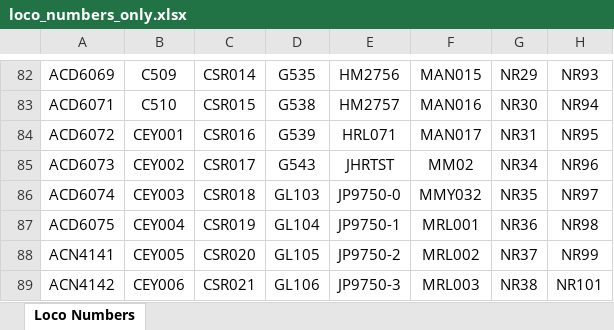
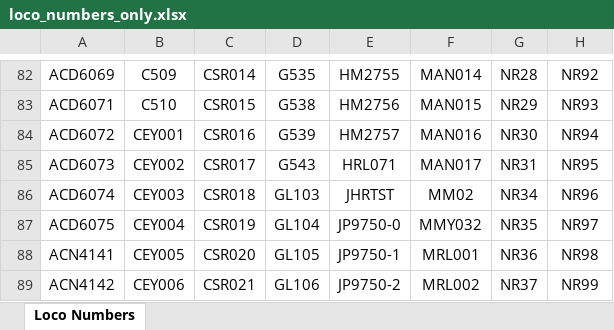
Before and after one commit to grahame21/railops-frontend, an Excel workbook: downloads/loco_numbers_only.xlsx, sheet Loco Numbers, drawn as a sheet; only a part is shown, gaps mark what is left out; values as stored, in another font and other column widths than the file's, no borders; the diff covers the shown part only; the diff names each change by its address in the sheet, - before the commit and + after, or states it on an @@ line.

```diff
--- a/downloads/loco_numbers_only.xlsx (sheet Loco Numbers)
+++ b/downloads/loco_numbers_only.xlsx (sheet Loco Numbers)
-E82: HM2756
+E82: HM2755
-F82: MAN015
+F82: MAN014
-G82: NR29
+G82: NR28
-H82: NR93
+H82: NR92
-E83: HM2757
+E83: HM2756
-F83: MAN016
+F83: MAN015
-G83: NR30
+G83: NR29
-H83: NR94
+H83: NR93
-E84: HRL071
+E84: HM2757
-F84: MAN017
+F84: MAN016
-G84: NR31
+G84: NR30
-H84: NR95
+H84: NR94
-E85: JHRTST
+E85: HRL071
-F85: MM02
+F85: MAN017
-G85: NR34
+G85: NR31
-H85: NR96
+H85: NR95
-E86: JP9750-0
+E86: JHRTST
-F86: MMY032
+F86: MM02
-G86: NR35
+G86: NR34
-H86: NR97
+H86: NR96
-E87: JP9750-1
+E87: JP9750-0
-F87: MRL001
+F87: MMY032
-G87: NR36
+G87: NR35
-H87: NR98
+H87: NR97
-E88: JP9750-2
+E88: JP9750-1
-F88: MRL002
+F88: MRL001
-G88: NR37
+G88: NR36
-H88: NR99
+H88: NR98
-E89: JP9750-3
+E89: JP9750-2
-F89: MRL003
+F89: MRL002
-G89: NR38
+G89: NR37
-H89: NR101
+H89: NR99
```
Also changed, not shown: 2 added rows, 2 removed rows and 194 edited cells elsewhere in this sheet, downloads/loco_database.xlsx, 3 other files.
